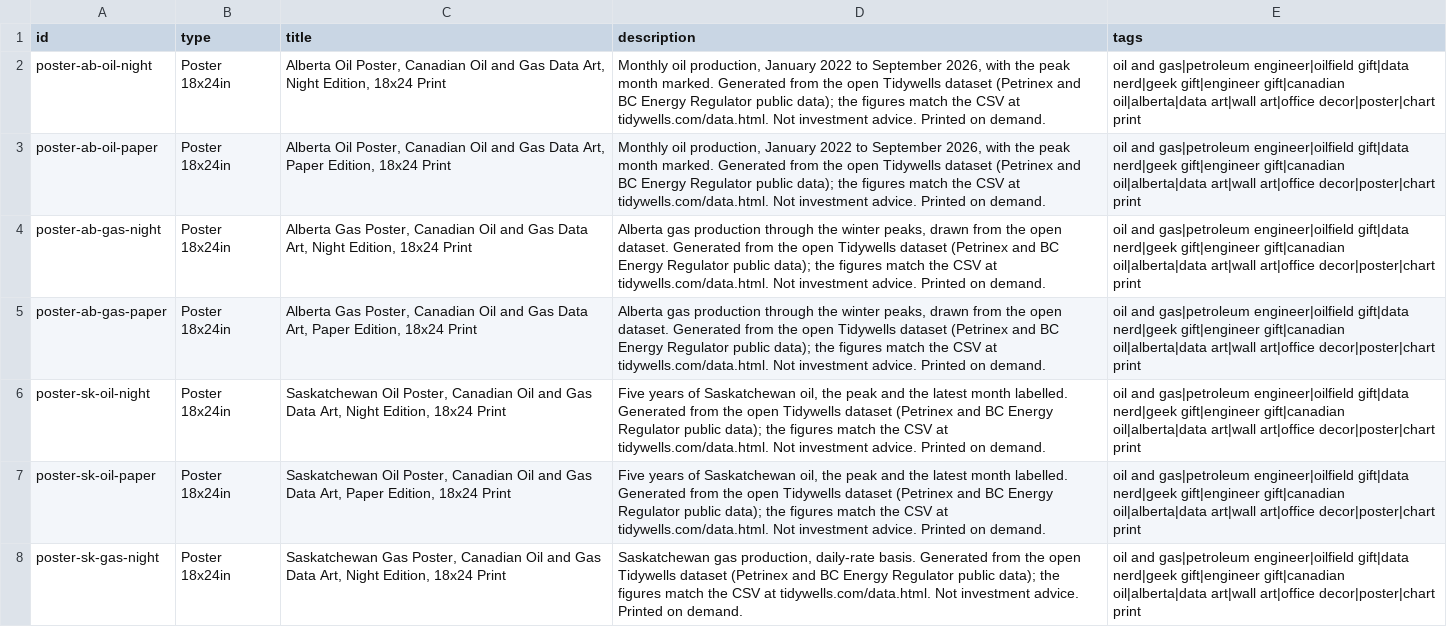
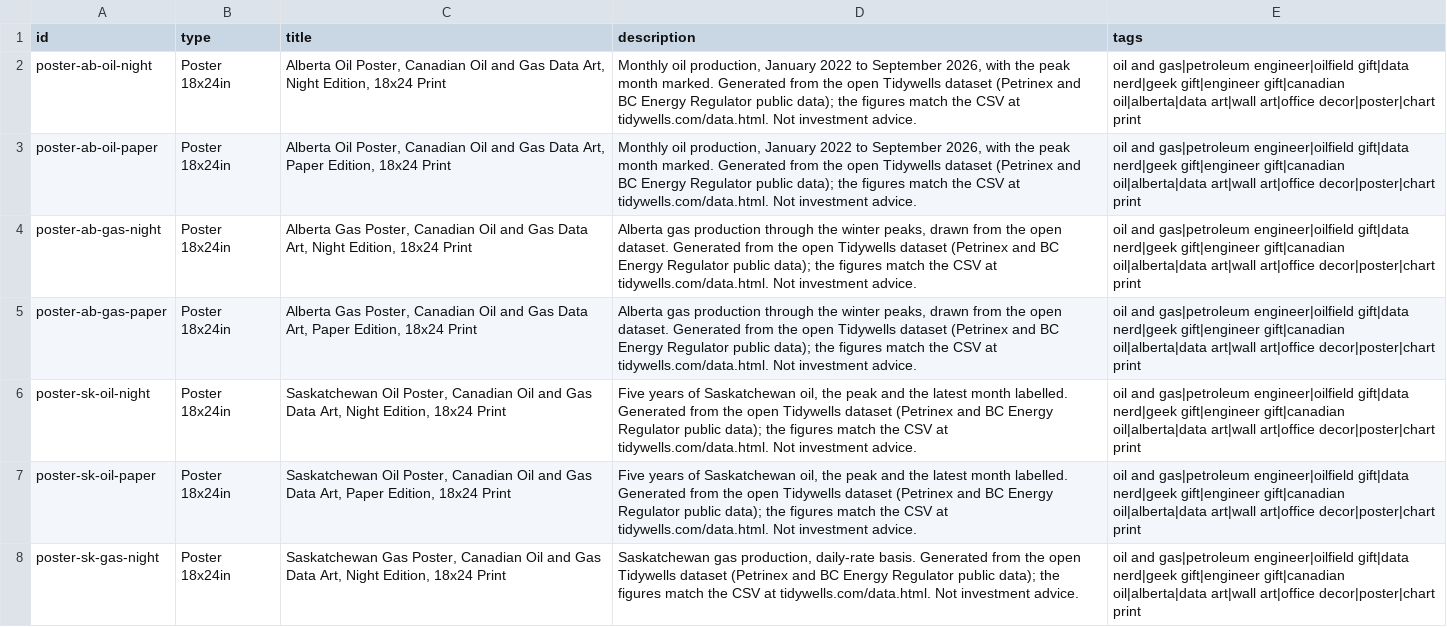
Before and after one commit to Jay-Kimani/TidyWells, a CSV file: shop/listings.csv, drawn as a sheet; only a part is shown; the diff covers the shown part only; the diff names each change by its address in the sheet, - before the commit and + after, or states it on an @@ line.

```diff
--- a/shop/listings.csv
+++ b/shop/listings.csv
-D2:D3 (description): …investment advice. Printed on demand.
+D2:D3 (description): …investment advice.
-D4:D5 (description): …investment advice. Printed on demand.
+D4:D5 (description): …investment advice.
-D6:D7 (description): …investment advice. Printed on demand.
+D6:D7 (description): …investment advice.
-D8 (description): …investment advice. Printed on demand.
+D8 (description): …investment advice.
```
Also changed, not shown: 23 edited cells elsewhere in this file, 24 other files.
